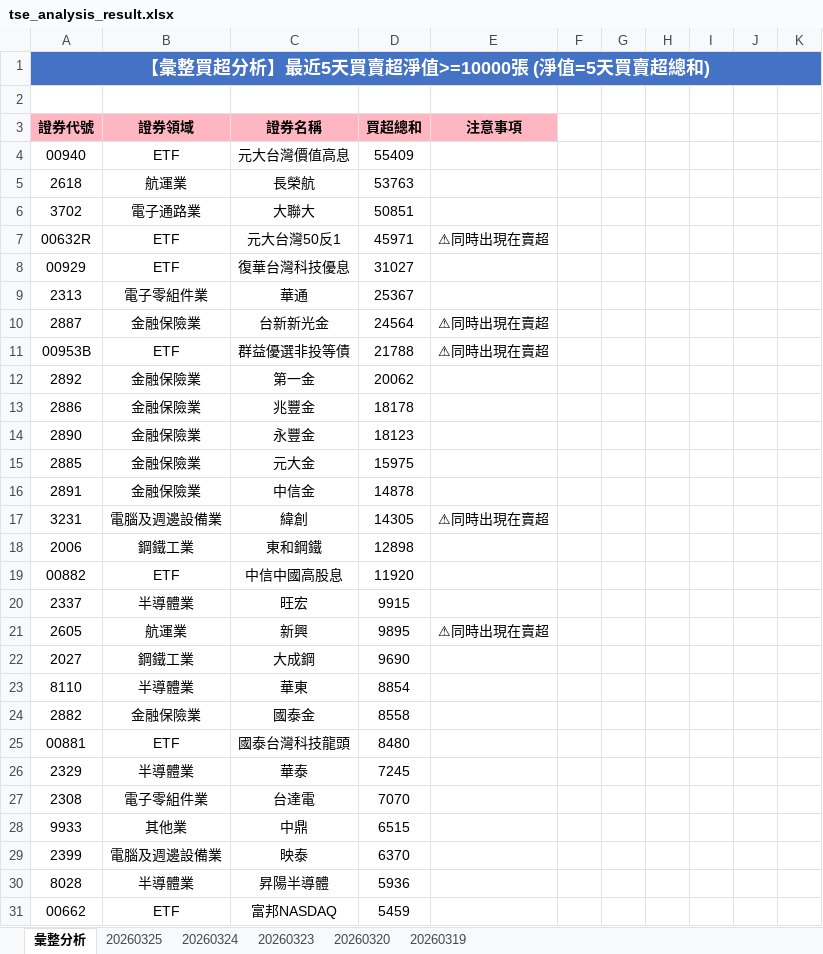
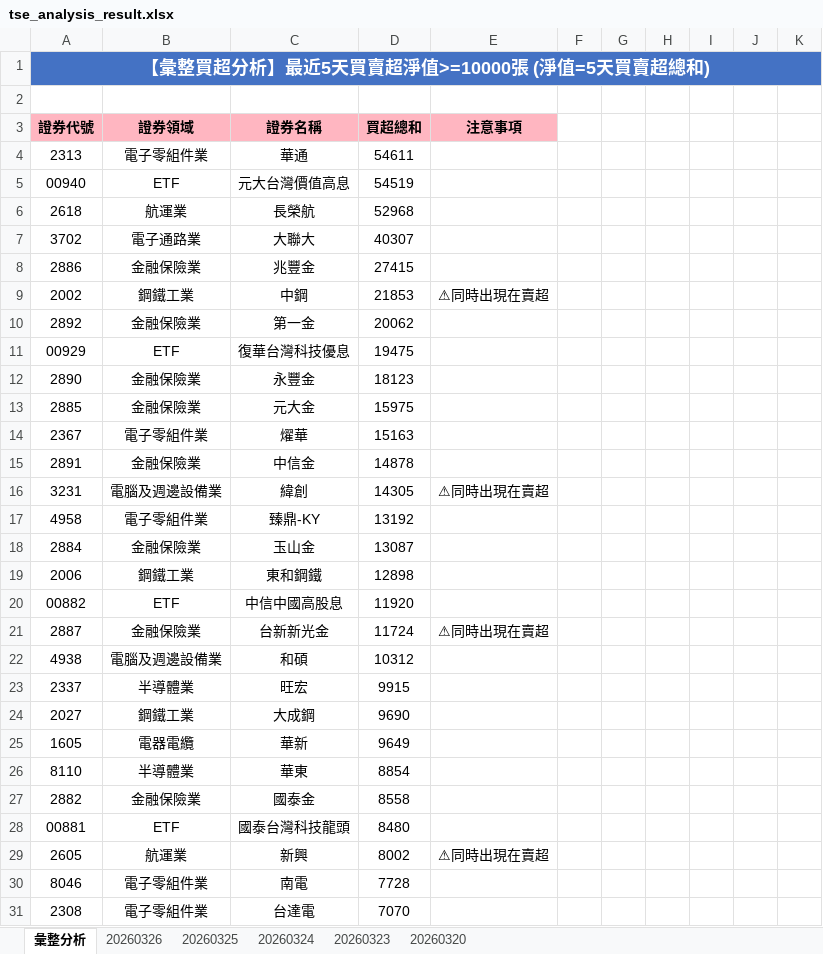
Before and after one commit to ccupcpop/GetDailyStock, an Excel workbook: StockInfo/tse_analysis_result.xlsx, sheet 彙整分析, drawn as a sheet; only a part is shown; the shorter side is filled out with more unchanged rows; values as stored, in another font and other column widths than the file's, no borders; removed rows and columns are numbered as before the commit, all else as after; the diff covers the shown part only; the diff names each change by its address in the sheet, - before the commit and + after, or states it on an @@ line.

```diff
--- a/StockInfo/tse_analysis_result.xlsx (sheet 彙整分析)
+++ b/StockInfo/tse_analysis_result.xlsx (sheet 彙整分析)
-sheet tab: 20260319
+sheet tab: 20260326
+row 4: 2313 | 電子零組件業 | 華通 | 54611
-D5: 55409
+D5: 54519
-D6: 53763
+D6: 52968
-D7: 50851
+D7: 40307
-row 7: 00632R | ETF | 元大台灣50反1 | 45971 | ⚠同時出現在賣超
-row 8: 00929 | ETF | 復華台灣科技優息 | 31027
-row 9: 2313 | 電子零組件業 | 華通 | 25367
-row 10: 2887 | 金融保險業 | 台新新光金 | 24564 | ⚠同時出現在賣超
-row 11: 00953B | ETF | 群益優選非投等債 | 21788 | ⚠同時出現在賣超
+row 8: 2886 | 金融保險業 | 兆豐金 | 27415
+row 9: 2002 | 鋼鐵工業 | 中鋼 | 21853 | ⚠同時出現在賣超
-row 13: 2886 | 金融保險業 | 兆豐金 | 18178
+row 11: 00929 | ETF | 復華台灣科技優息 | 19475
+row 14: 2367 | 電子零組件業 | 燿華 | 15163
+row 17: 4958 | 電子零組件業 | 臻鼎-KY | 13192
+row 18: 2884 | 金融保險業 | 玉山金 | 13087
+row 21: 2887 | 金融保險業 | 台新新光金 | 11724 | ⚠同時出現在賣超
+row 22: 4938 | 電腦及週邊設備業 | 和碩 | 10312
-row 21: 2605 | 航運業 | 新興 | 9895 | ⚠同時出現在賣超
+row 25: 1605 | 電器電纜 | 華新 | 9649
-row 26: 2329 | 半導體業 | 華泰 | 7245
+row 29: 2605 | 航運業 | 新興 | 8002 | ⚠同時出現在賣超
+row 30: 8046 | 電子零組件業 | 南電 | 7728
-row 28: 9933 | 其他業 | 中鼎 | 6515
```
Also changed, not shown: 40 added rows, 45 removed rows and 52 edited cells elsewhere in this sheet, sheet 20260325, StockInfo/otc_analysis_result.xlsx, 12 other files.
